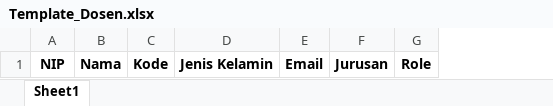
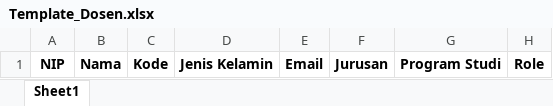
Before and after one commit to Fatur-Maulidan/Asesmen-CPL, an Excel workbook: public/files/templates/Template_Dosen.xlsx, sheet Sheet1, drawn as a sheet; values as stored, in another font and other column widths than the file's, no borders; the diff names each change by its address in the sheet, - before the commit and + after, or states it on an @@ line.

Commit message:
perubahan struktur data dosen dan program studi

```diff
--- a/public/files/templates/Template_Dosen.xlsx (sheet Sheet1)
+++ b/public/files/templates/Template_Dosen.xlsx (sheet Sheet1)
+column G, row 1: Program Studi
```
Also changed, not shown: 13 other files.
